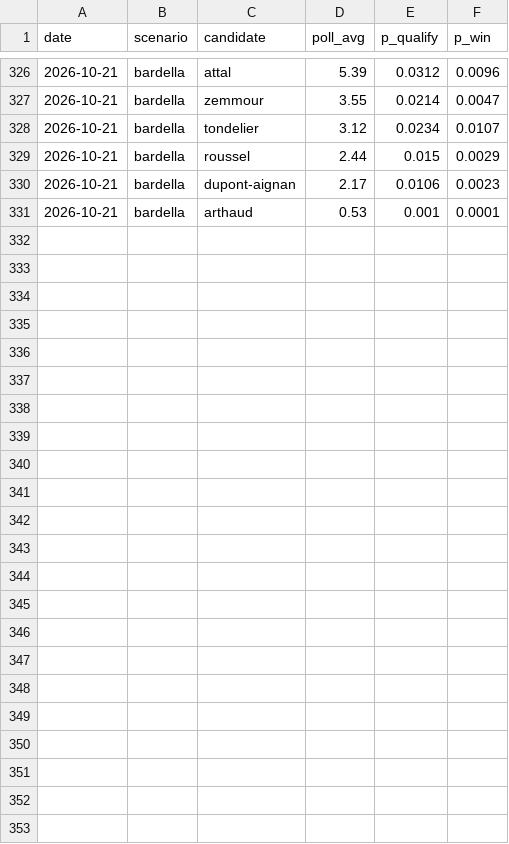
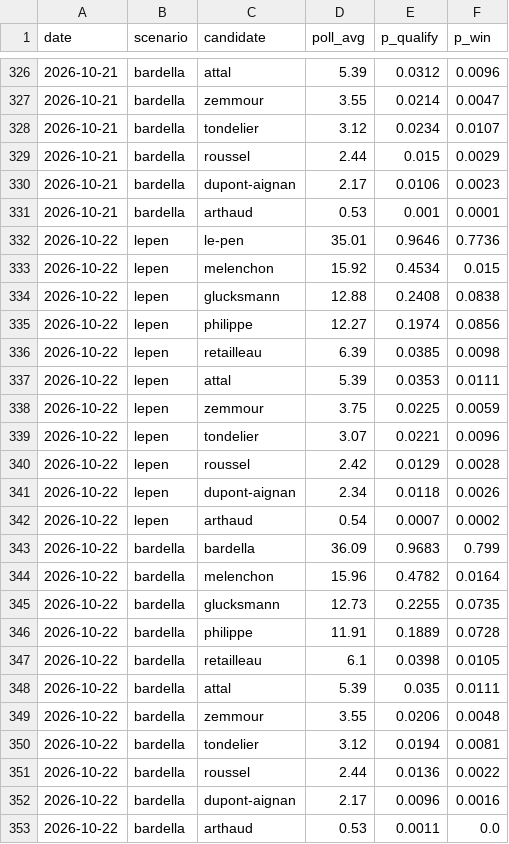
Before and after one commit to Teabaud/chances2027, a CSV file: site/data/history.csv, drawn as a sheet; only a part is shown, gaps mark what is left out.

Commit message:
data: daily update 2026-10-22

```diff
--- a/site/data/history.csv
+++ b/site/data/history.csv
@@ -331 +331,23 @@ date,scenario,candidate,poll_avg,p_qualify,p_win
 2026-10-21,bardella,arthaud,0.53,0.001,0.0001
+2026-10-22,lepen,le-pen,35.01,0.9646,0.7736
+2026-10-22,lepen,melenchon,15.92,0.4534,0.015
+2026-10-22,lepen,glucksmann,12.88,0.2408,0.0838
+2026-10-22,lepen,philippe,12.27,0.1974,0.0856
+2026-10-22,lepen,retailleau,6.39,0.0385,0.0098
+2026-10-22,lepen,attal,5.39,0.0353,0.0111
+2026-10-22,lepen,zemmour,3.75,0.0225,0.0059
+2026-10-22,lepen,tondelier,3.07,0.0221,0.0096
+2026-10-22,lepen,roussel,2.42,0.0129,0.0028
+2026-10-22,lepen,dupont-aignan,2.34,0.0118,0.0026
+2026-10-22,lepen,arthaud,0.54,0.0007,0.0002
+2026-10-22,bardella,bardella,36.09,0.9683,0.799
+2026-10-22,bardella,melenchon,15.96,0.4782,0.0164
+2026-10-22,bardella,glucksmann,12.73,0.2255,0.0735
+2026-10-22,bardella,philippe,11.91,0.1889,0.0728
+2026-10-22,bardella,retailleau,6.1,0.0398,0.0105
+2026-10-22,bardella,attal,5.39,0.035,0.0111
+2026-10-22,bardella,zemmour,3.55,0.0206,0.0048
+2026-10-22,bardella,tondelier,3.12,0.0194,0.0081
+2026-10-22,bardella,roussel,2.44,0.0136,0.0022
+2026-10-22,bardella,dupont-aignan,2.17,0.0096,0.0016
+2026-10-22,bardella,arthaud,0.53,0.0011,0.0
```
Also changed, not shown: data/polls.csv, 1 other file.
